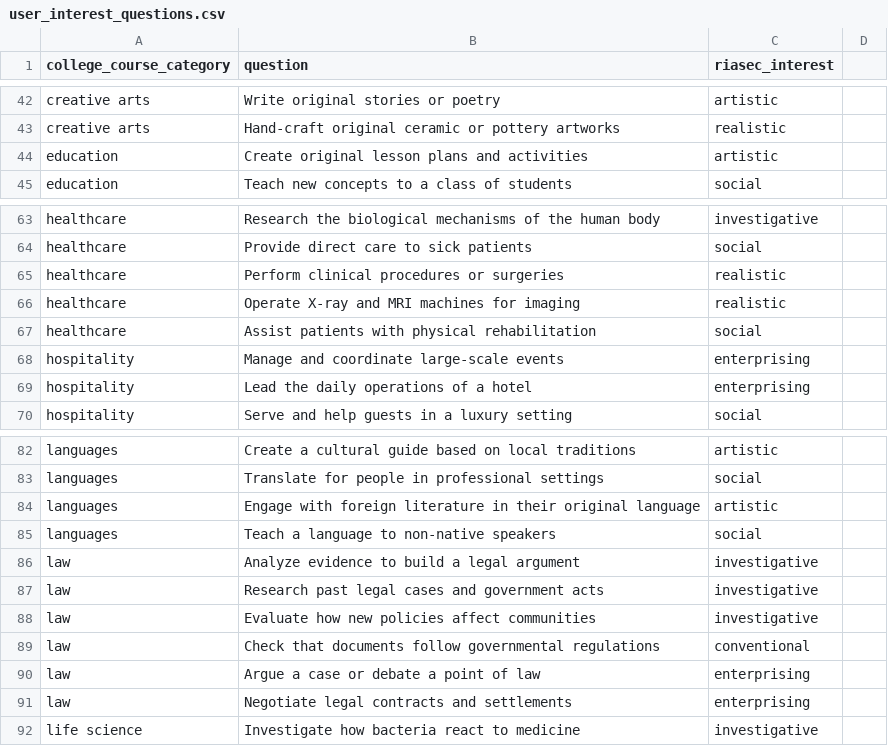
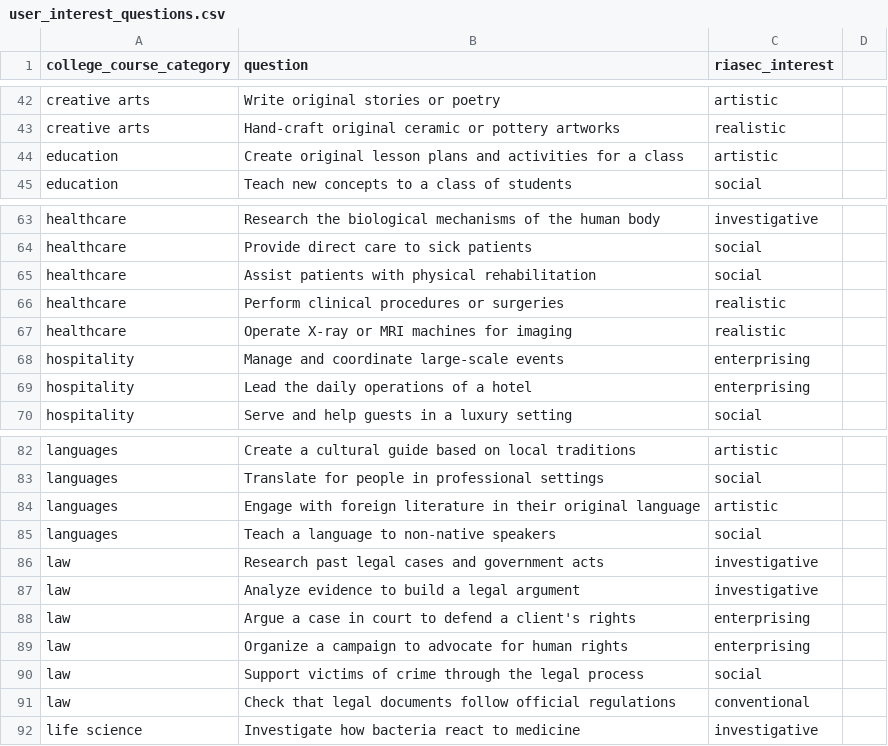
Before and after one commit to brendanmcc02/masters-thesis, a CSV file: college-course-recommender-system/user_interest_questions.csv, drawn as a sheet; only a part is shown, gaps mark what is left out.

Commit message:
law

```diff
--- a/college-course-recommender-system/user_interest_questions.csv
+++ b/college-course-recommender-system/user_interest_questions.csv
@@ -43,3 +43,3 @@ creative arts,Write original stories or poetry,artistic
 creative arts,Hand-craft original ceramic or pottery artworks,realistic
-education,Create original lesson plans and activities,artistic
+education,Create original lesson plans and activities for a class,artistic
 education,Teach new concepts to a class of students,social
@@ -64,5 +64,5 @@ healthcare,Research the biological mechanisms of the human body,investigative
 healthcare,Provide direct care to sick patients,social
+healthcare,Assist patients with physical rehabilitation,social
 healthcare,Perform clinical procedures or surgeries,realistic
-healthcare,Operate X-ray and MRI machines for imaging,realistic
-healthcare,Assist patients with physical rehabilitation,social
+healthcare,Operate X-ray or MRI machines for imaging,realistic
 hospitality,Manage and coordinate large-scale events,enterprising
@@ -85,8 +85,8 @@ languages,Engage with foreign literature in their original language,artistic
 languages,Teach a language to non-native speakers,social
+law,Research past legal cases and government acts,investigative
 law,Analyze evidence to build a legal argument,investigative
-law,Research past legal cases and government acts,investigative
-law,Evaluate how new policies affect communities,investigative
-law,Check that documents follow governmental regulations,conventional
-law,Argue a case or debate a point of law,enterprising
-law,Negotiate legal contracts and settlements,enterprising
+law,Argue a case in court to defend a client's rights,enterprising
+law,Organize a campaign to advocate for human rights,enterprising
+law,Support victims of crime through the legal process,social
+law,Check that legal documents follow official regulations,conventional
 life science,Investigate how bacteria react to medicine,investigative
```
